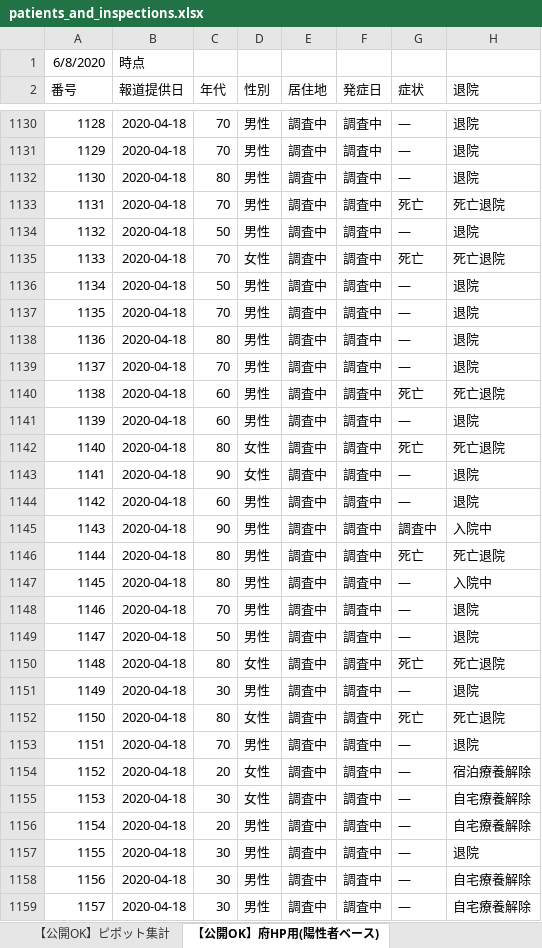
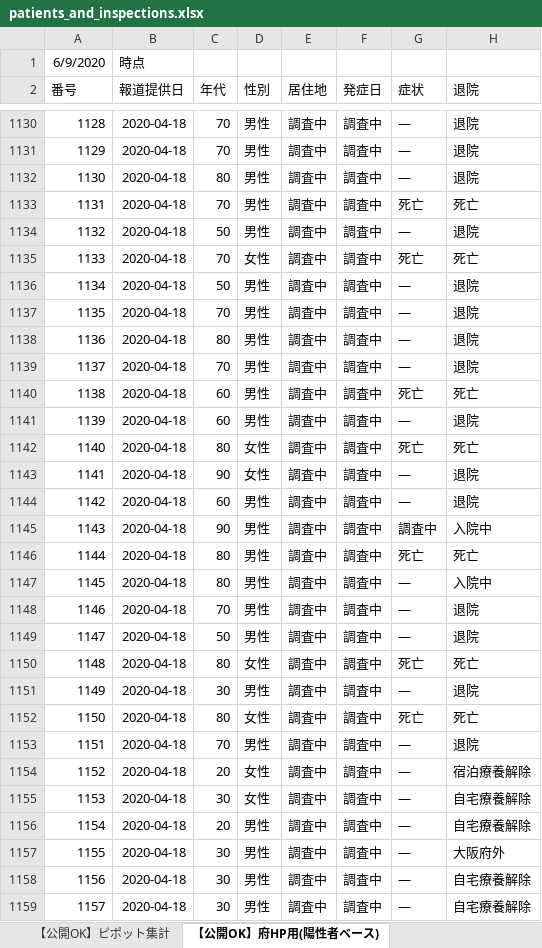
Before and after one commit to y-chan/covid19-tokyo, an Excel workbook: data/patients_and_inspections.xlsx, sheet 【公開OK】府HP用(陽性者ベース), drawn as a sheet; only a part is shown, gaps mark what is left out; values as stored, in another font and other column widths than the file's, no borders; the diff covers the shown part only; the diff names each change by its address in the sheet, - before the commit and + after, or states it on an @@ line.

```diff
--- a/data/patients_and_inspections.xlsx (sheet 【公開OK】府HP用(陽性者ベース))
+++ b/data/patients_and_inspections.xlsx (sheet 【公開OK】府HP用(陽性者ベース))
-A1 (番号): 6/8/2020
+A1 (番号): 6/9/2020
-H1133 (退院): 死亡退院
+H1133 (退院): 死亡
-H1135 (退院): 死亡退院
+H1135 (退院): 死亡
-H1140 (退院): 死亡退院
+H1140 (退院): 死亡
-H1142 (退院): 死亡退院
+H1142 (退院): 死亡
-H1146 (退院): 死亡退院
+H1146 (退院): 死亡
-H1150 (退院): 死亡退院
+H1150 (退院): 死亡
-H1152 (退院): 死亡退院
+H1152 (退院): 死亡
-H1157 (退院): 退院
+H1157 (退院): 大阪府外
```
Also changed, not shown: 91 edited cells elsewhere in this sheet, sheet 【公開OK】コロナサイト用（日付ベース）, sheet 【公開OK】ピポット集計, data/contacts1.xlsx, data/contacts2.xlsx, 1 other file.
